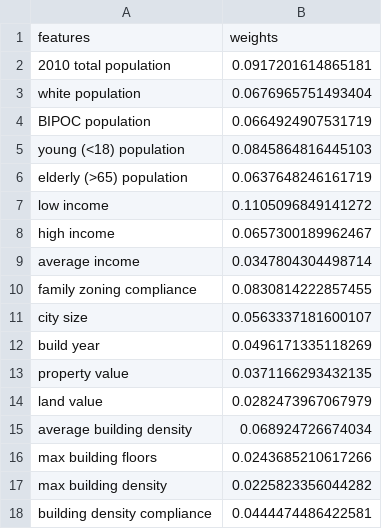
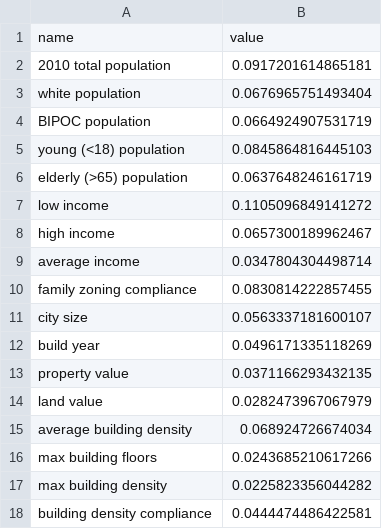
Before and after one commit to nhungbi/data-viz-data, a CSV file: feature_weights.csv, drawn as a sheet; removed rows and columns are numbered as before the commit, all else as after; the diff names each change by its address in the sheet, - before the commit and + after, or states it on an @@ line.

Commit message:
fix feature data

```diff
--- a/feature_weights.csv
+++ b/feature_weights.csv
-row 1: features | weights
+row 1: name | value
```
